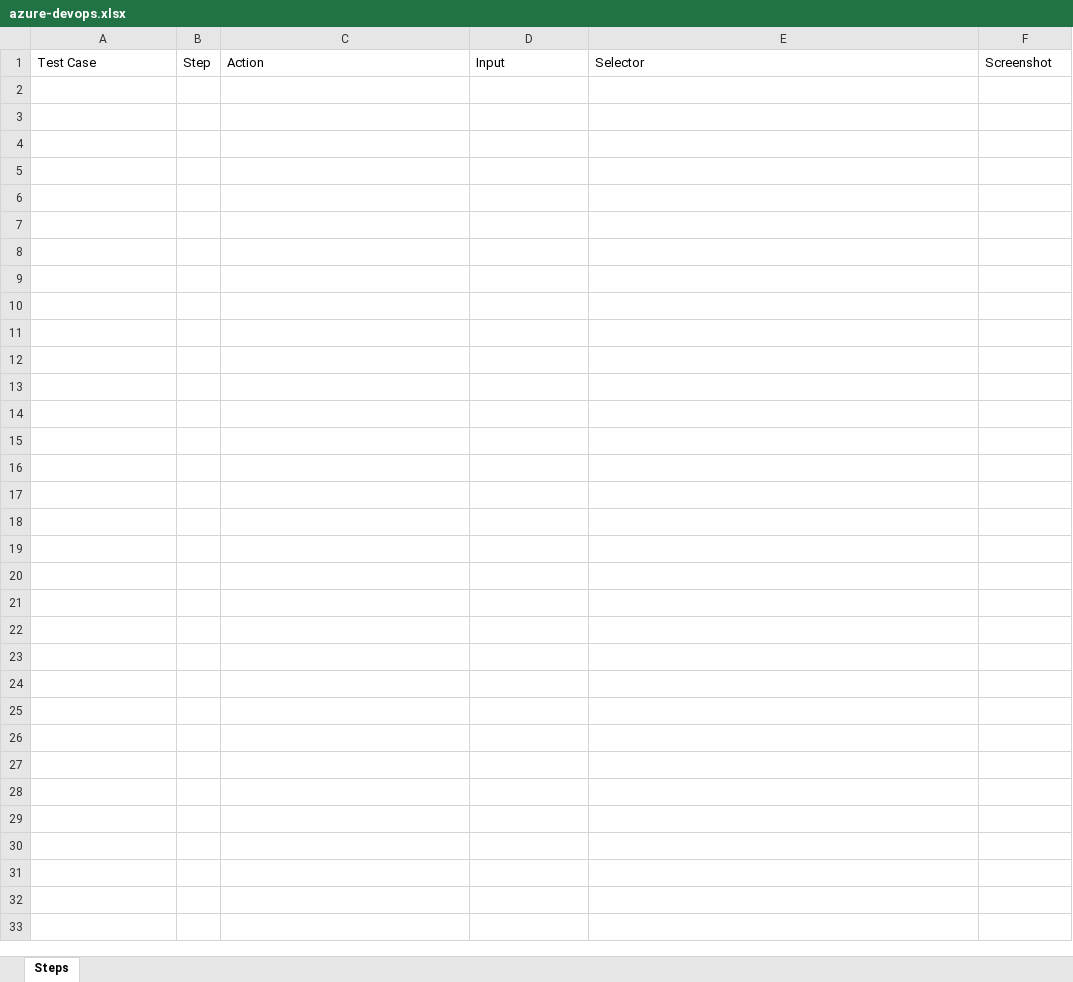
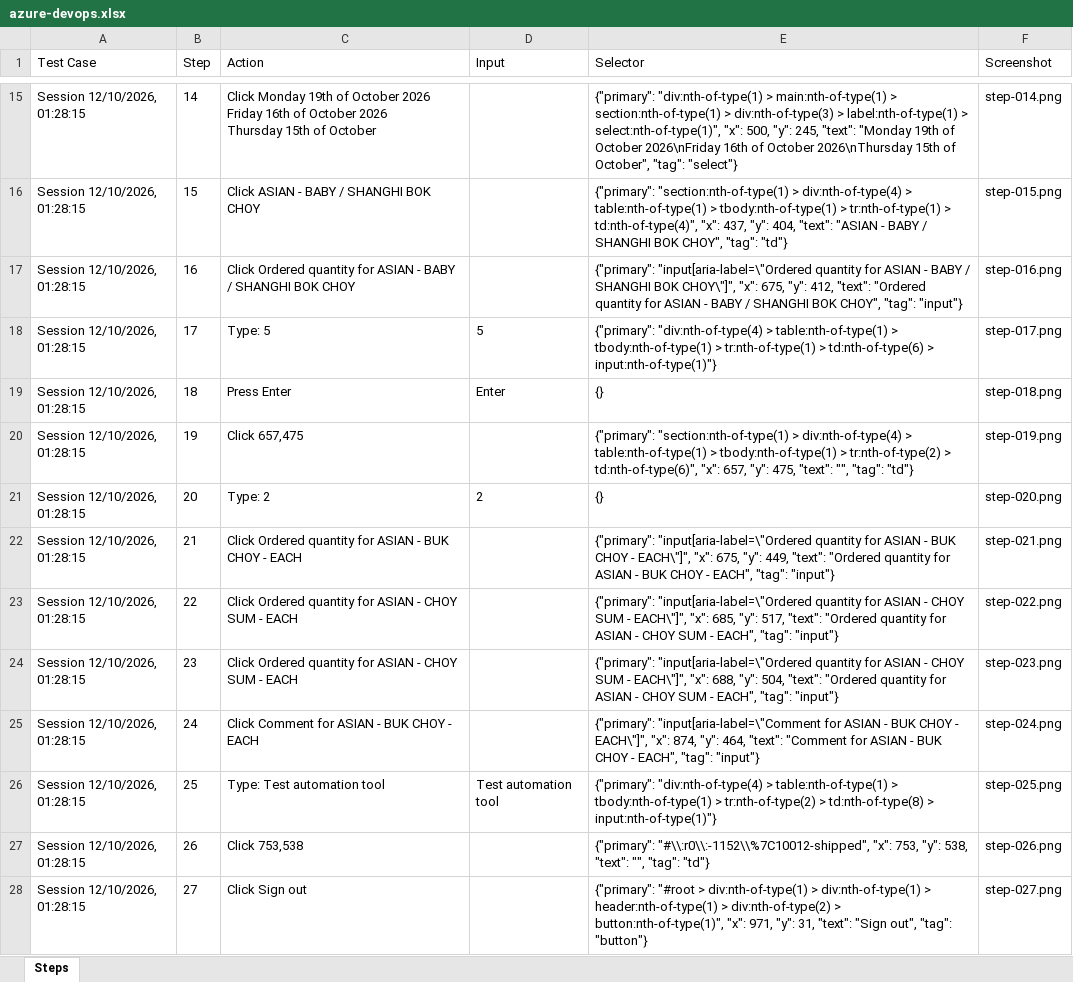
Before and after one commit to Raheelatta1984/testforge, an Excel workbook: library/projects/1c7a86a9-9525-4bd4-b5f0-df360a7b49f1/recordings/59188e01-2be0-460a-b044-f78738d1f6ef/resources/azure-devops.xlsx, sheet Steps, drawn as a sheet; only a part is shown, gaps mark what is left out; values as stored, in another font and other column widths than the file's, no borders; ↵ is a line break in a cell; the diff covers the shown part only; the diff names each change by its address in the sheet, - before the commit and + after, or states it on an @@ line.

Commit message:
Save library recording Session 12/10/2026, 01:28:15 - 59188e01-2be0-460a-b044-f78738d1f6ef - 2026-10-11T14:34:31.267300Z

```diff
--- a/library/projects/1c7a86a9-9525-4bd4-b5f0-df360a7b49f1/recordings/59188e01-2be0-460a-b044-f78738d1f6ef/resources/azure-devops.xlsx (sheet Steps)
+++ b/library/projects/1c7a86a9-9525-4bd4-b5f0-df360a7b49f1/recordings/59188e01-2be0-460a-b044-f78738d1f6ef/resources/azure-devops.xlsx (sheet Steps)
+row 15: Session 12/10/2026, 01:28:15 | 14 | Click Monday 19th of October 2026 ↵ Friday 16th of October 2026 ↵ Thursday 15th of October |  | {"primary": "div:nth-of-type(1) > main:nth-of-type(1) > section:nth-of-type(1) > div:nth-of-type(3) > label:nth-of-type(1) > select:nth-of-type(1)", "x": 500, "y": 245, "text": "Monday 19th of October 2026\nFriday 16th of October 2026\nThursday 15th of October", "tag": "select"} | step-014.png
+row 16: Session 12/10/2026, 01:28:15 | 15 | Click ASIAN - BABY / SHANGHI BOK CHOY |  | {"primary": "section:nth-of-type(1) > div:nth-of-type(4) > table:nth-of-type(1) > tbody:nth-of-type(1) > tr:nth-of-type(1) > td:nth-of-type(4)", "x": 437, "y": 404, "text": "ASIAN - BABY / SHANGHI BOK CHOY", "tag": "td"} | step-015.png
+row 17: Session 12/10/2026, 01:28:15 | 16 | Click Ordered quantity for ASIAN - BABY / SHANGHI BOK CHOY |  | {"primary": "input[aria-label=\"Ordered quantity for ASIAN - BABY / SHANGHI BOK CHOY\"]", "x": 675, "y": 412, "text": "Ordered quantity for ASIAN - BABY / SHANGHI BOK CHOY", "tag": "input"} | step-016.png
+row 18: Session 12/10/2026, 01:28:15 | 17 | Type: 5 | 5 | {"primary": "div:nth-of-type(4) > table:nth-of-type(1) > tbody:nth-of-type(1) > tr:nth-of-type(1) > td:nth-of-type(6) > input:nth-of-type(1)"} | step-017.png
+row 19: Session 12/10/2026, 01:28:15 | 18 | Press Enter | Enter | {} | step-018.png
+row 20: Session 12/10/2026, 01:28:15 | 19 | Click 657,475 |  | {"primary": "section:nth-of-type(1) > div:nth-of-type(4) > table:nth-of-type(1) > tbody:nth-of-type(1) > tr:nth-of-type(2) > td:nth-of-type(6)", "x": 657, "y": 475, "text": "", "tag": "td"} | step-019.png
+row 21: Session 12/10/2026, 01:28:15 | 20 | Type: 2 | 2 | {} | step-020.png
+row 22: Session 12/10/2026, 01:28:15 | 21 | Click Ordered quantity for ASIAN - BUK CHOY - EACH |  | {"primary": "input[aria-label=\"Ordered quantity for ASIAN - BUK CHOY - EACH\"]", "x": 675, "y": 449, "text": "Ordered quantity for ASIAN - BUK CHOY - EACH", "tag": "input"} | step-021.png
+row 23: Session 12/10/2026, 01:28:15 | 22 | Click Ordered quantity for ASIAN - CHOY SUM - EACH |  | {"primary": "input[aria-label=\"Ordered quantity for ASIAN - CHOY SUM - EACH\"]", "x": 685, "y": 517, "text": "Ordered quantity for ASIAN - CHOY SUM - EACH", "tag": "input"} | step-022.png
+row 24: Session 12/10/2026, 01:28:15 | 23 | Click Ordered quantity for ASIAN - CHOY SUM - EACH |  | {"primary": "input[aria-label=\"Ordered quantity for ASIAN - CHOY SUM - EACH\"]", "x": 688, "y": 504, "text": "Ordered quantity for ASIAN - CHOY SUM - EACH", "tag": "input"} | step-023.png
+row 25: Session 12/10/2026, 01:28:15 | 24 | Click Comment for ASIAN - BUK CHOY - EACH |  | {"primary": "input[aria-label=\"Comment for ASIAN - BUK CHOY - EACH\"]", "x": 874, "y": 464, "text": "Comment for ASIAN - BUK CHOY - EACH", "tag": "input"} | step-024.png
+row 26: Session 12/10/2026, 01:28:15 | 25 | Type: Test automation tool | Test automation tool | {"primary": "div:nth-of-type(4) > table:nth-of-type(1) > tbody:nth-of-type(1) > tr:nth-of-type(2) > td:nth-of-type(8) > input:nth-of-type(1)"} | step-025.png
+row 27: Session 12/10/2026, 01:28:15 | 26 | Click 753,538 |  | {"primary": "#\\:r0\\:-1152\\%7C10012-shipped", "x": 753, "y": 538, "text": "", "tag": "td"} | step-026.png
+row 28: Session 12/10/2026, 01:28:15 | 27 | Click Sign out |  | {"primary": "#root > div:nth-of-type(1) > div:nth-of-type(1) > header:nth-of-type(1) > div:nth-of-type(2) > button:nth-of-type(1)", "x": 971, "y": 31, "text": "Sign out", "tag": "button"} | step-027.png
```
Also changed, not shown: 13 added rows elsewhere in this sheet, library/projects/1c7a86a9-9525-4bd4-b5f0-df360a7b49f1/recordings/59188e01-2be0-460a-b044-f78738d1f6ef/resources/jira.xlsx, library/projects/1c7a86a9-9525-4bd4-b5f0-df360a7b49f1/recordings/59188e01-2be0-460a-b044-f78738d1f6ef/resources/testcomplete.xlsx, 33 other files.
